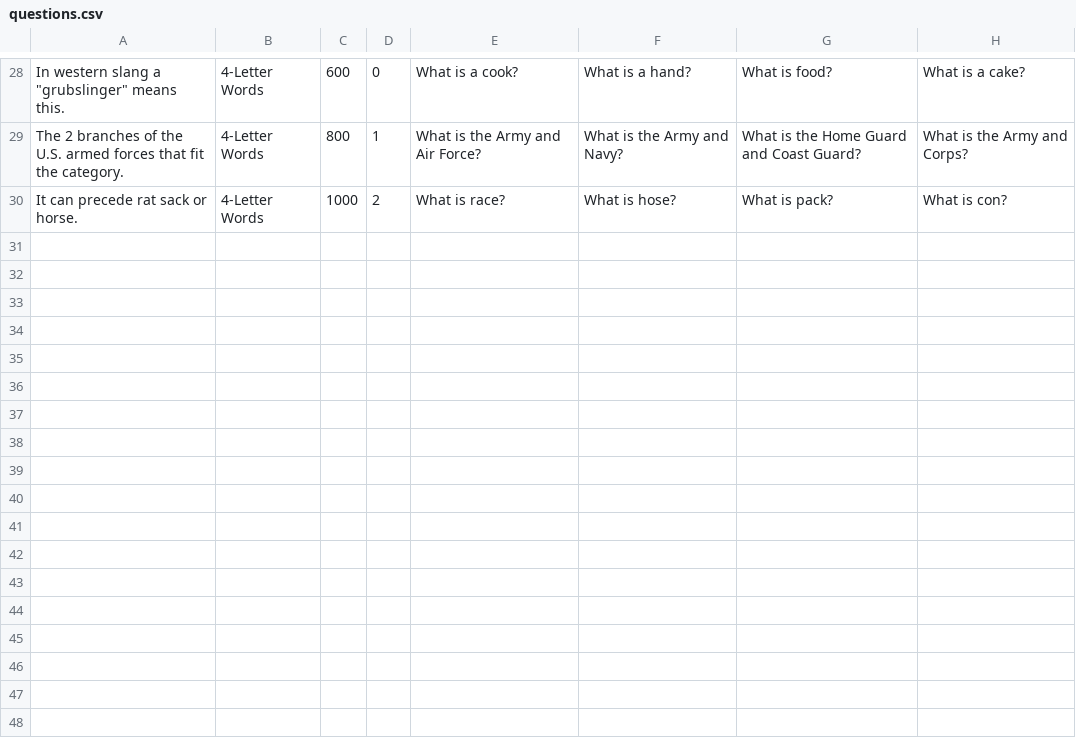
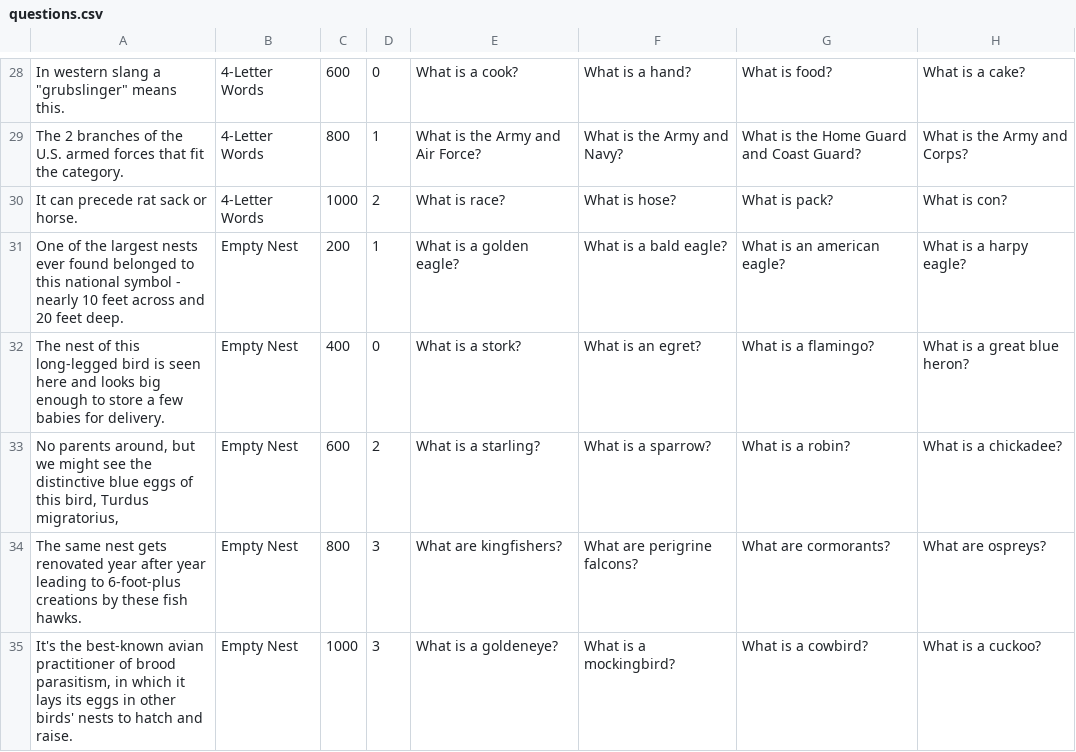
Before and after one commit to ayonbakshi/jeopardy, a CSV file: Jeopardy/src/data/questions.csv, drawn as a sheet; only a part is shown, gaps mark what is left out; the diff names each change by its address in the sheet, - before the commit and + after, or states it on an @@ line.

Commit message:
Added topic "Empty Nest" to data/questions.csv. Fixed a bug where the wrong filename was in Jeopardy.java for data/questions.csv.

```diff
--- a/Jeopardy/src/data/questions.csv
+++ b/Jeopardy/src/data/questions.csv
+row 31: One of the largest nests ever found belonged to this national symbol - nearly 10 feet across and 20 feet deep. | Empty Nest | 200 | 1 | What is a golden eagle? | What is a bald eagle? | What is an american eagle? | What is a harpy eagle?
+row 32: The nest of this long-legged bird is seen here and looks big enough to store a few babies for delivery. | Empty Nest | 400 | 0 | What is a stork? | What is an egret? | What is a flamingo? | What is a great blue heron?
+row 33: No parents around, but we might see the distinctive blue eggs of this bird, Turdus migratorius, | Empty Nest | 600 | 2 | What is a starling? | What is a sparrow? | What is a robin? | What is a chickadee?
+row 34: The same nest gets renovated year after year leading to 6-foot-plus creations by these fish hawks. | Empty Nest | 800 | 3 | What are kingfishers? | What are perigrine falcons? | What are cormorants? | What are ospreys?
+row 35: It's the best-known avian practitioner of brood parasitism, in which it lays its eggs in other birds' nests to hatch and raise. | Empty Nest | 1000 | 3 | What is a goldeneye? | What is a mockingbird? | What is a cowbird? | What is a cuckoo?
```
Also changed, not shown: 1 other file.
